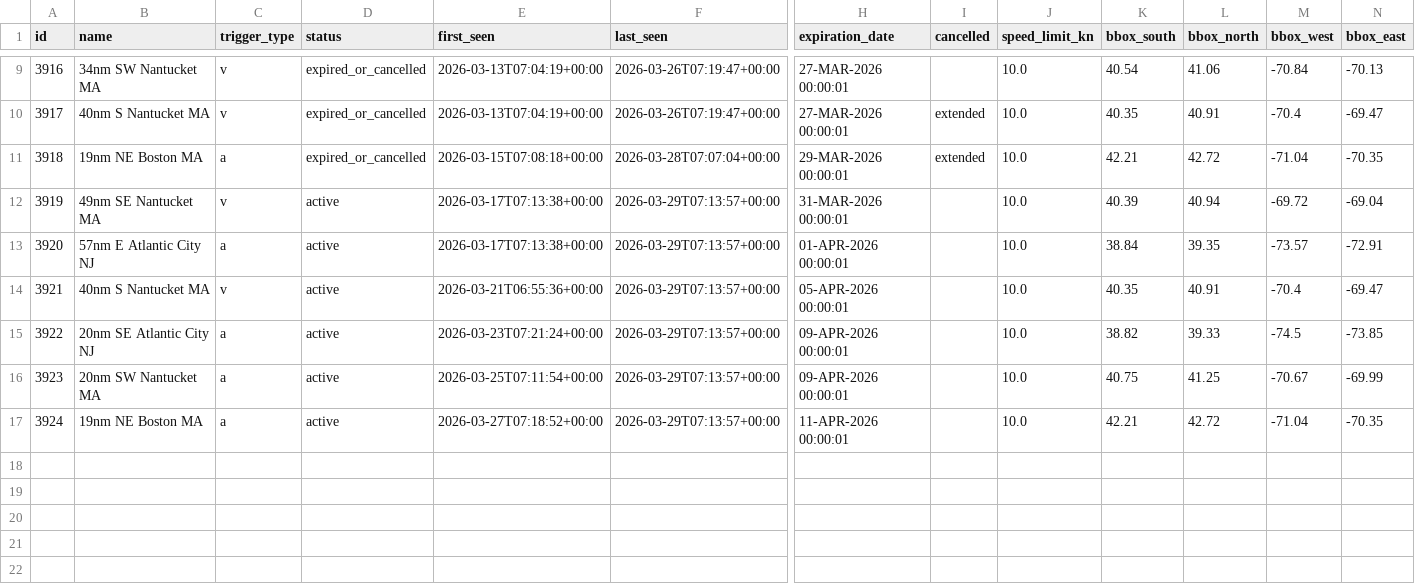
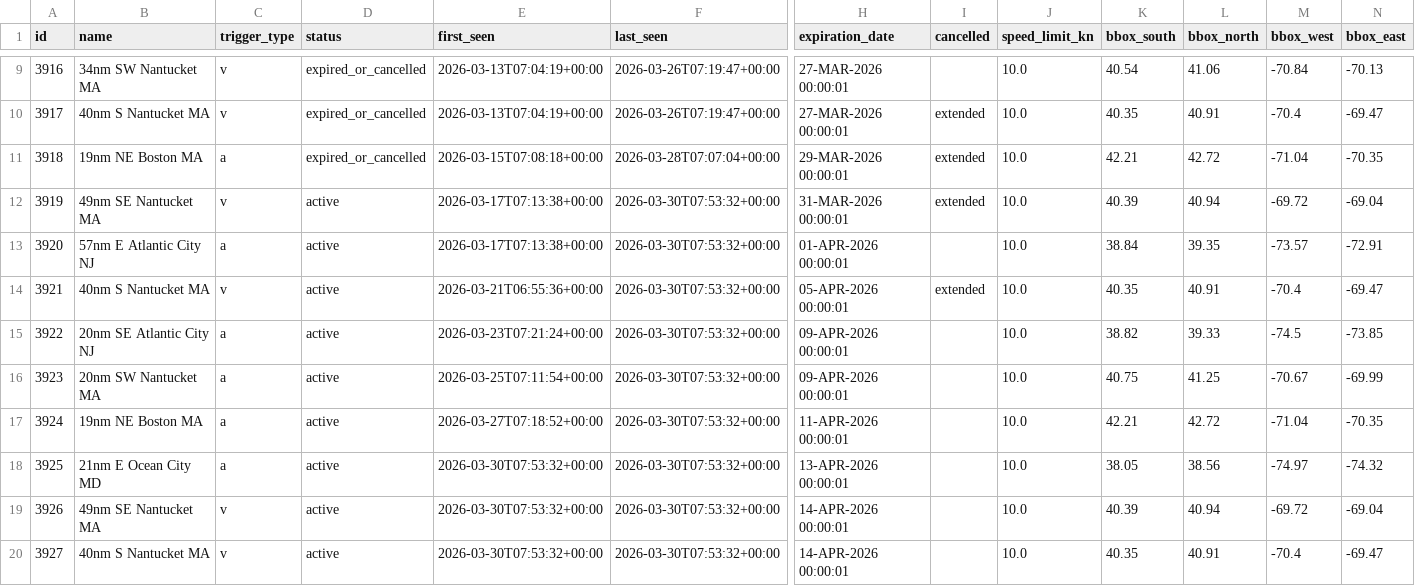
Before and after one commit to joevstaas/whale-slow-zones-tracker, a CSV file: data/dma_history.csv, drawn as a sheet; only a part is shown, gaps mark what is left out; rows hold the shown columns only; the diff names each change by its address in the sheet, - before the commit and + after, or states it on an @@ line.

```diff
--- a/data/dma_history.csv
+++ b/data/dma_history.csv
-F12:F17 (last_seen): 2026-03-29T07:13:57+00:00
+F12:F17 (last_seen): 2026-03-30T07:53:32+00:00
-I12 (cancelled): (empty)
+I12 (cancelled): extended
-I14 (cancelled): (empty)
+I14 (cancelled): extended
+row 18: 3925 | 21nm E Ocean City MD | a | active | 2026-03-30T07:53:32+00:00 | 2026-03-30T07:53:32+00:00 | 13-APR-2026 00:00:01 |  | 10.0 | 38.05 | 38.56 | -74.97 | -74.32
+row 19: 3926 | 49nm SE Nantucket MA | v | active | 2026-03-30T07:53:32+00:00 | 2026-03-30T07:53:32+00:00 | 14-APR-2026 00:00:01 |  | 10.0 | 40.39 | 40.94 | -69.72 | -69.04
+row 20: 3927 | 40nm S Nantucket MA | v | active | 2026-03-30T07:53:32+00:00 | 2026-03-30T07:53:32+00:00 | 14-APR-2026 00:00:01 |  | 10.0 | 40.35 | 40.91 | -70.4 | -69.47
```
Also changed, not shown: 3 other files.
